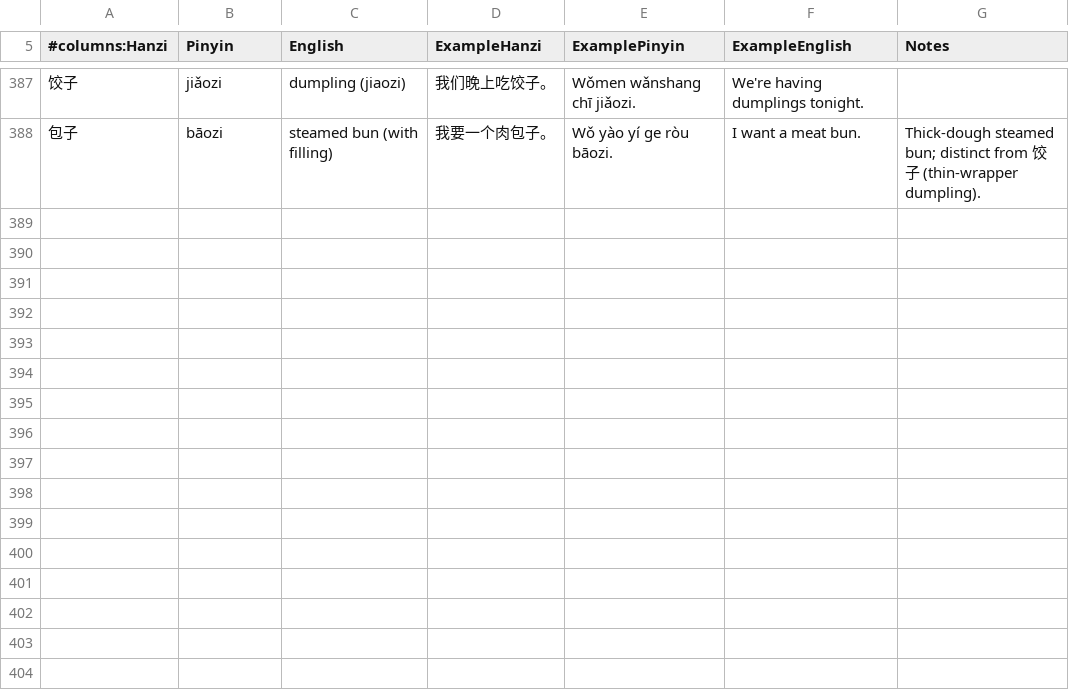
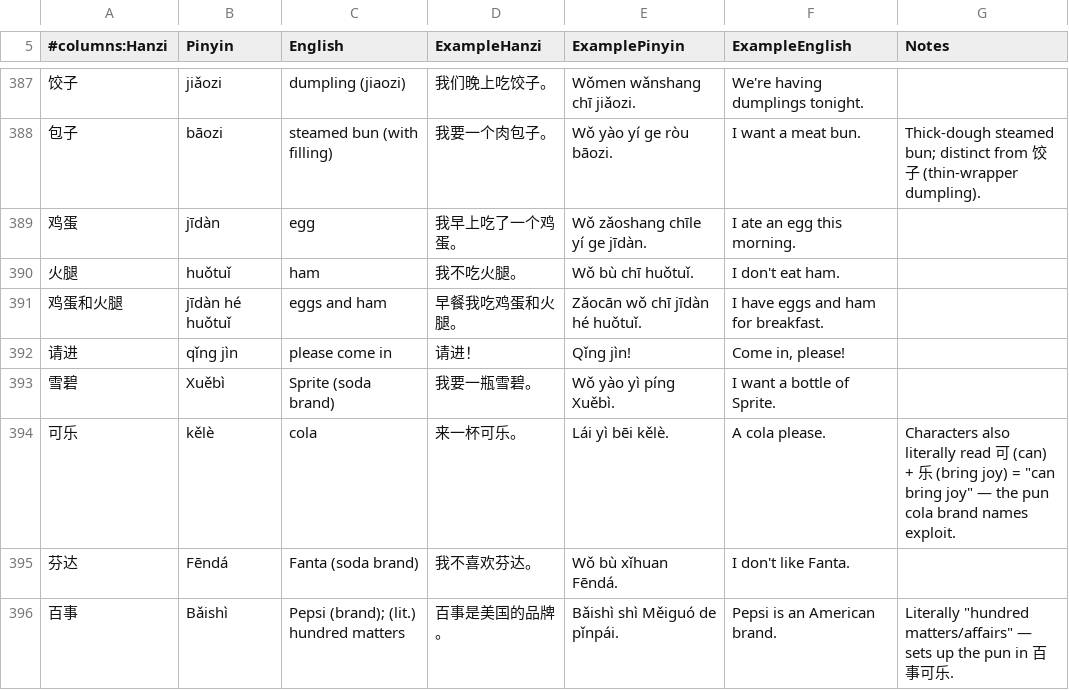
Before and after one commit to hanrodz/mandarin-flashcards, a TSV file: cards.tsv, drawn as a sheet; only a part is shown, gaps mark what is left out; the diff covers the shown part only; the diff names each change by its address in the sheet, - before the commit and + after, or states it on an @@ line.

Commit message:
update cards 8/19

```diff
--- a/cards.tsv
+++ b/cards.tsv
+row 389: 鸡蛋 | jīdàn | egg | 我早上吃了一个鸡蛋。 | Wǒ zǎoshang chīle yí ge jīdàn. | I ate an egg this morning.
+row 390: 火腿 | huǒtuǐ | ham | 我不吃火腿。 | Wǒ bù chī huǒtuǐ. | I don't eat ham.
+row 391: 鸡蛋和火腿 | jīdàn hé huǒtuǐ | eggs and ham | 早餐我吃鸡蛋和火腿。 | Zǎocān wǒ chī jīdàn hé huǒtuǐ. | I have eggs and ham for breakfast.
+row 392: 请进 | qǐng jìn | please come in | 请进！ | Qǐng jìn! | Come in, please!
+row 393: 雪碧 | Xuěbì | Sprite (soda brand) | 我要一瓶雪碧。 | Wǒ yào yì píng Xuěbì. | I want a bottle of Sprite.
+row 394: 可乐 | kělè | cola | 来一杯可乐。 | Lái yì bēi kělè. | A cola please. | Characters also literally read 可 (can) + 乐 (bring joy) = "can bring joy" — the pun cola brand names exploit.
+row 395: 芬达 | Fēndá | Fanta (soda brand) | 我不喜欢芬达。 | Wǒ bù xǐhuan Fēndá. | I don't like Fanta.
+row 396: 百事 | Bǎishì | Pepsi (brand); (lit.) hundred matters | 百事是美国的品牌。 | Bǎishì shì Měiguó de pǐnpái. | Pepsi is an American brand. | Literally "hundred matters/affairs" — sets up the pun in 百事可乐.
```
Also changed, not shown: 8 added rows and 10 edited cells elsewhere in this file.
